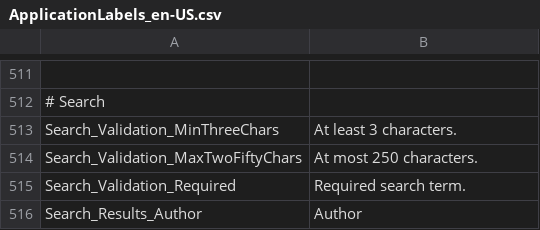
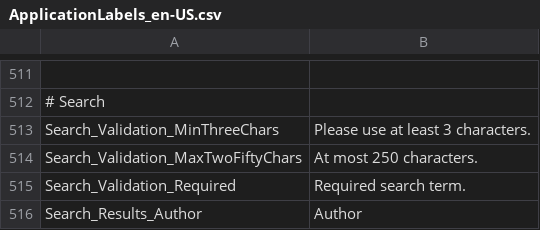
Before and after one commit to ogolikhin/blueprint, a CSV file: svc/db/AdminStorage/Data/ApplicationLabels_en-US.csv, drawn as a sheet; only a part is shown, gaps mark what is left out; the diff names each change by its address in the sheet, - before the commit and + after, or states it on an @@ line.

```diff
--- a/svc/db/AdminStorage/Data/ApplicationLabels_en-US.csv
+++ b/svc/db/AdminStorage/Data/ApplicationLabels_en-US.csv
-B513: At least 3 characters.
+B513: Please use at least 3 characters.
```
Also changed, not shown: 6 other files.
